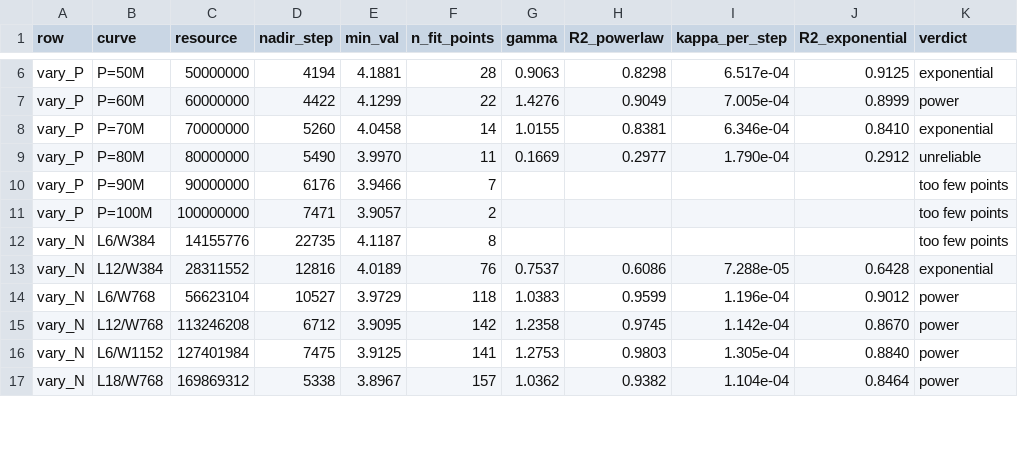
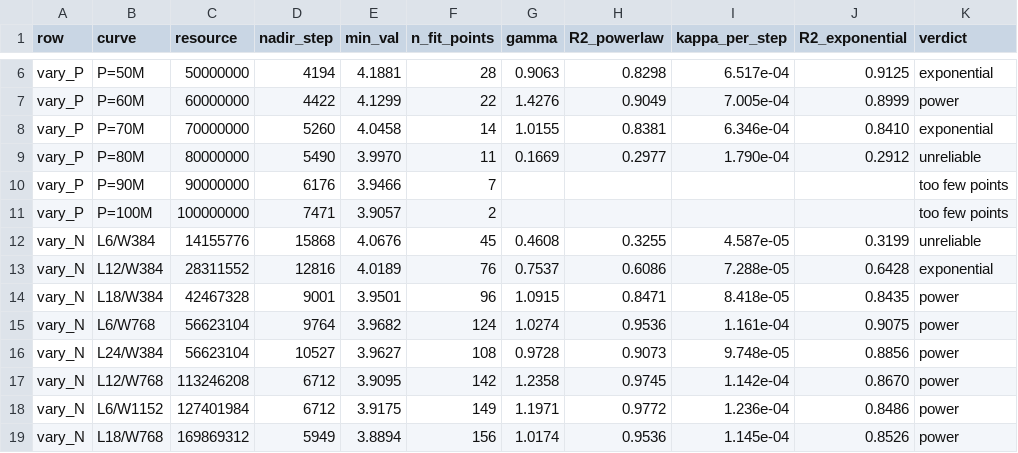
Before and after one commit to TongQM/slowrun, a CSV file: experiments/figures/12_blowup_rate/expt_blowup_rate_fits.csv, drawn as a sheet; only a part is shown, gaps mark what is left out; the diff covers the shown part only.

```diff
--- a/experiments/figures/12_blowup_rate/expt_blowup_rate_fits.csv
+++ b/experiments/figures/12_blowup_rate/expt_blowup_rate_fits.csv
@@ -11,7 +11,9 @@ vary_P,P=90M,90000000,6176,3.9466,7,,,,,too few points
 vary_P,P=100M,100000000,7471,3.9057,2,,,,,too few points
-vary_N,L6/W384,14155776,22735,4.1187,8,,,,,too few points
+vary_N,L6/W384,14155776,15868,4.0676,45,0.4608,0.3255,4.587e-05,0.3199,unreliable
 vary_N,L12/W384,28311552,12816,4.0189,76,0.7537,0.6086,7.288e-05,0.6428,exponential
-vary_N,L6/W768,56623104,10527,3.9729,118,1.0383,0.9599,1.196e-04,0.9012,power
+vary_N,L18/W384,42467328,9001,3.9501,96,1.0915,0.8471,8.418e-05,0.8435,power
+vary_N,L6/W768,56623104,9764,3.9682,124,1.0274,0.9536,1.161e-04,0.9075,power
+vary_N,L24/W384,56623104,10527,3.9627,108,0.9728,0.9073,9.748e-05,0.8856,power
 vary_N,L12/W768,113246208,6712,3.9095,142,1.2358,0.9745,1.142e-04,0.8670,power
-vary_N,L6/W1152,127401984,7475,3.9125,141,1.2753,0.9803,1.305e-04,0.8840,power
-vary_N,L18/W768,169869312,5338,3.8967,157,1.0362,0.9382,1.104e-04,0.8464,power
+vary_N,L6/W1152,127401984,6712,3.9175,149,1.1971,0.9772,1.236e-04,0.8486,power
+vary_N,L18/W768,169869312,5949,3.8894,156,1.0174,0.9536,1.145e-04,0.8526,power
```
Also changed, not shown: 4 added rows and 24 edited cells elsewhere in this file, experiments/figures/04_scaling_law/expt_fig5_model_size_law_fits.csv, experiments/figures/10_sister_panels/optimal_stopping_table.csv, 28 other files.
